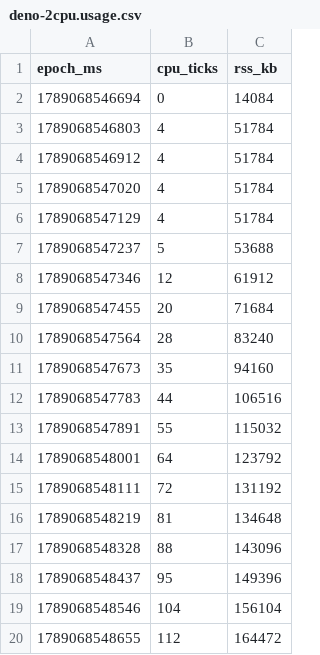
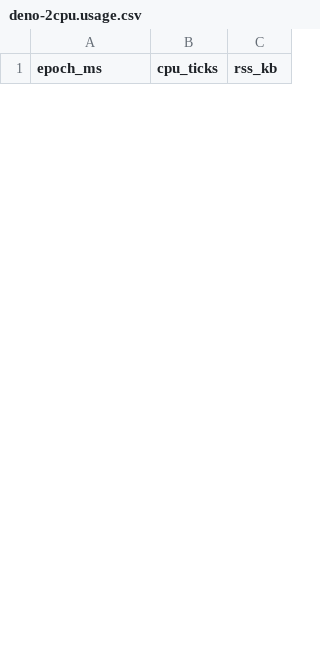
Before and after one commit to TheTechBasket/boring-cms, a CSV file: bench/results/v0.14.0/deno-2cpu.usage.csv, drawn as a sheet; only a part is shown; the diff covers the shown part only.

```diff
--- a/bench/results/v0.14.0/deno-2cpu.usage.csv
+++ b/bench/results/v0.14.0/deno-2cpu.usage.csv
@@ -1,20 +1 @@
 epoch_ms,cpu_ticks,rss_kb
-1789068546694,0,14084
-1789068546803,4,51784
-1789068546912,4,51784
-1789068547020,4,51784
-1789068547129,4,51784
-1789068547237,5,53688
-1789068547346,12,61912
-1789068547455,20,71684
-1789068547564,28,83240
-1789068547673,35,94160
-1789068547783,44,106516
-1789068547891,55,115032
-1789068548001,64,123792
-1789068548111,72,131192
-1789068548219,81,134648
-1789068548328,88,143096
-1789068548437,95,149396
-1789068548546,104,156104
-1789068548655,112,164472
```
Also changed, not shown: 25 added rows and 6 removed rows elsewhere in this file, bench/results/v0.14.0/bun-1cpu.usage.csv, bench/results/v0.14.0/bun-2cpu.usage.csv, 22 other files.
